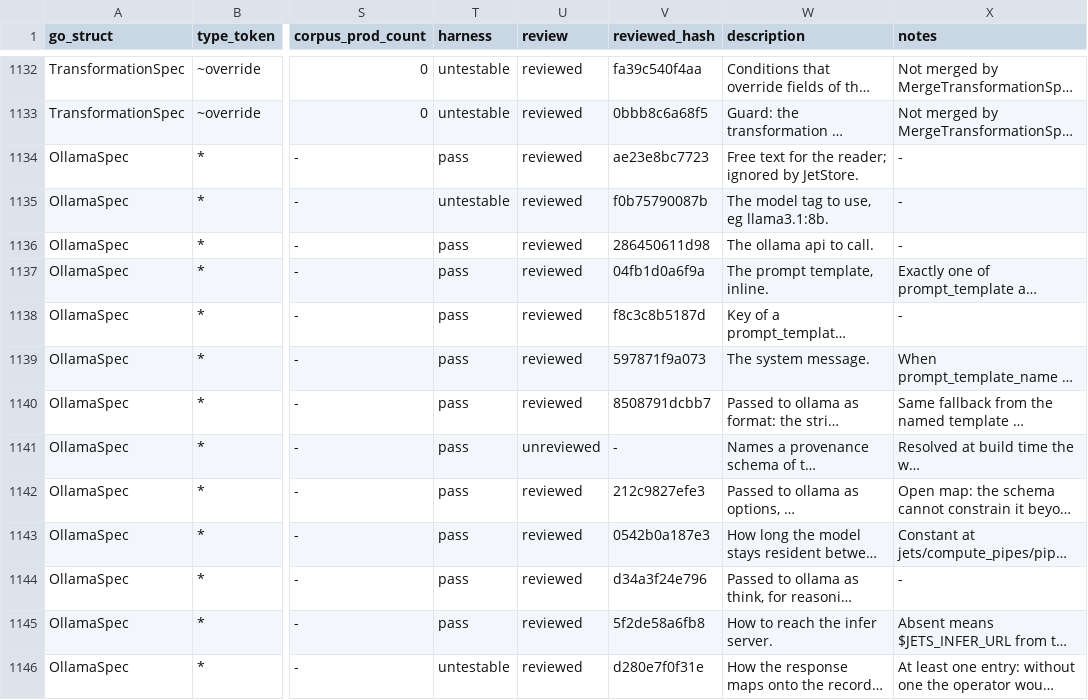
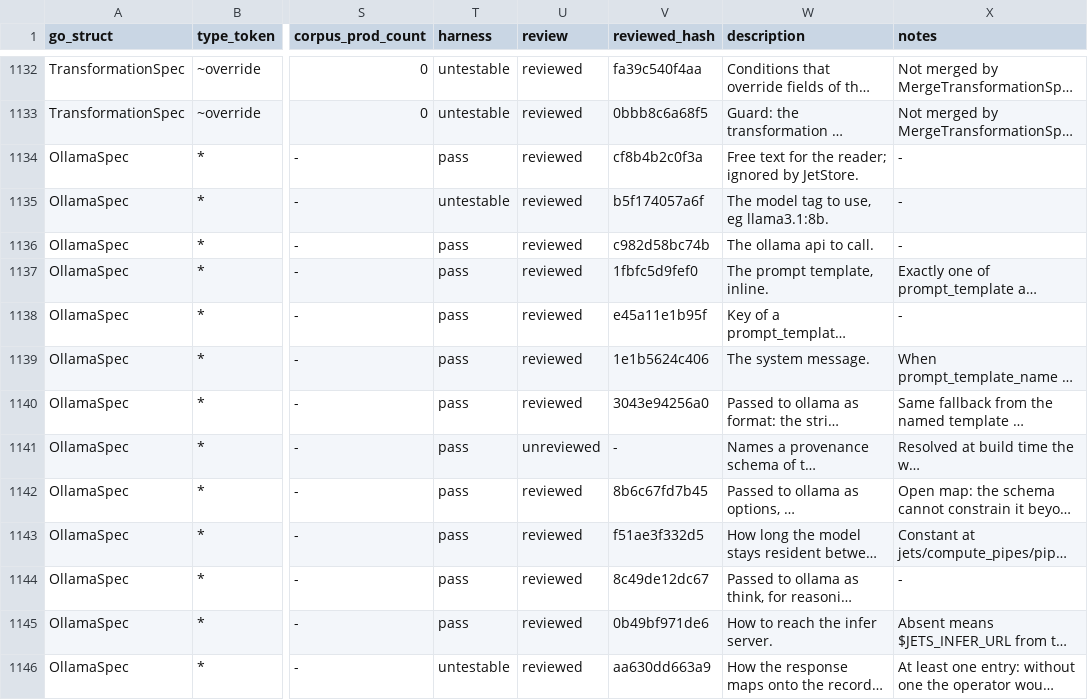
Before and after one commit to artisoft-io/jetstore, a CSV file: tools/cpipes_contract/matrix/fields.csv, drawn as a sheet; only a part is shown, gaps mark what is left out; long unchanged cells end in …; the diff covers the shown part only; the diff names each change by its address in the sheet, - before the commit and + after, or states it on an @@ line.

```diff
--- a/tools/cpipes_contract/matrix/fields.csv
+++ b/tools/cpipes_contract/matrix/fields.csv
-V1134 (reviewed_hash): ae23e8bc7723
+V1134 (reviewed_hash): cf8b4b2c0f3a
-V1135 (reviewed_hash): f0b75790087b
+V1135 (reviewed_hash): b5f174057a6f
-V1136 (reviewed_hash): 286450611d98
+V1136 (reviewed_hash): c982d58bc74b
-V1137 (reviewed_hash): 04fb1d0a6f9a
+V1137 (reviewed_hash): 1fbfc5d9fef0
-V1138 (reviewed_hash): f8c3c8b5187d
+V1138 (reviewed_hash): e45a11e1b95f
-V1139 (reviewed_hash): 597871f9a073
+V1139 (reviewed_hash): 1e1b5624c406
-V1140 (reviewed_hash): 8508791dcbb7
+V1140 (reviewed_hash): 3043e94256a0
-V1142 (reviewed_hash): 212c9827efe3
+V1142 (reviewed_hash): 8b6c67fd7b45
-V1143 (reviewed_hash): 0542b0a187e3
+V1143 (reviewed_hash): f51ae3f332d5
-V1144 (reviewed_hash): d34a3f24e796
+V1144 (reviewed_hash): 8c49de12dc67
-V1145 (reviewed_hash): 5f2de58a6fb8
+V1145 (reviewed_hash): 0b49bf971de6
-V1146 (reviewed_hash): d280e7f0f31e
+V1146 (reviewed_hash): aa630dd663a9
```
Also changed, not shown: 36 edited cells elsewhere in this file.
